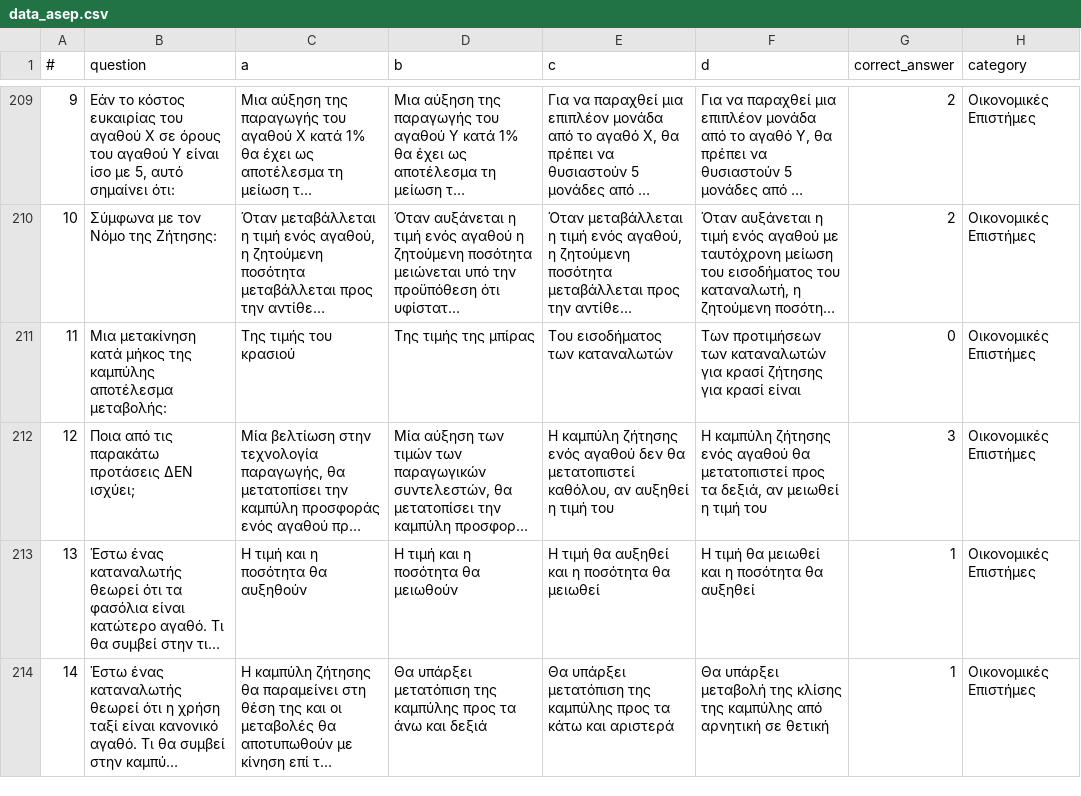
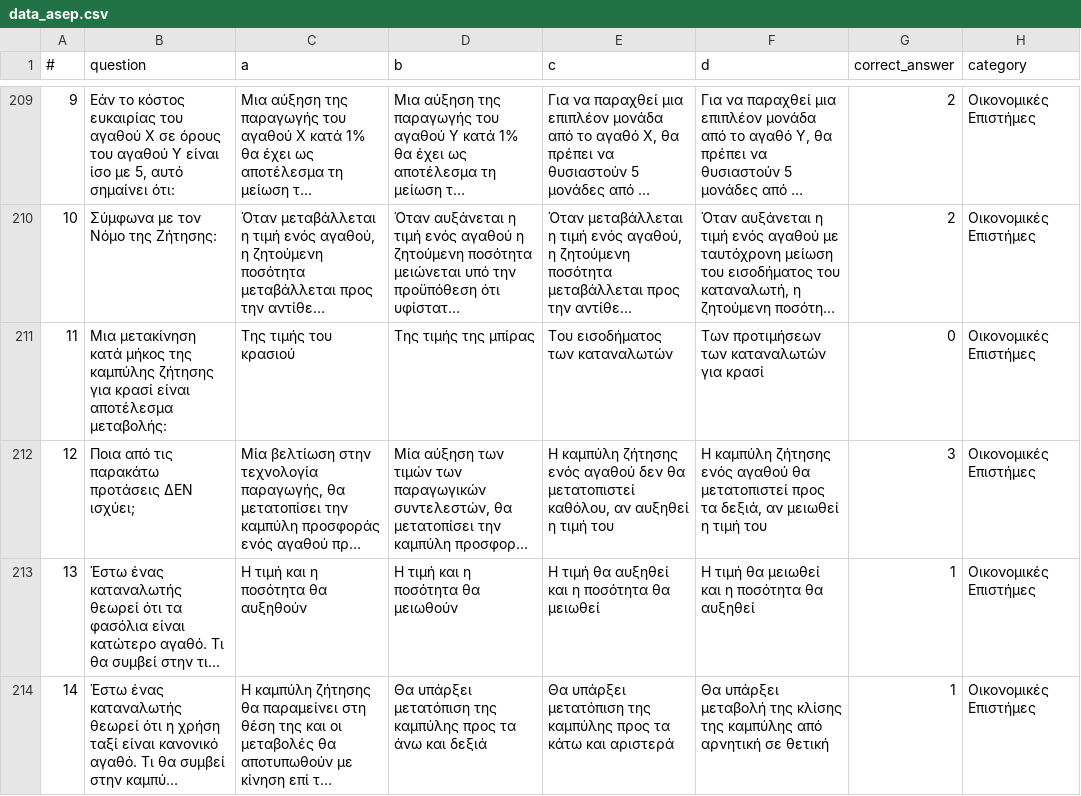
Before and after one commit to gtsa/asep2025Quiz, a CSV file: public/data/data_asep.csv, drawn as a sheet; only a part is shown, gaps mark what is left out; long unchanged cells end in …; the diff names each change by its address in the sheet, - before the commit and + after, or states it on an @@ line.

Commit message:
hotfix: fix wording in economics question 11 for clarity

```diff
--- a/public/data/data_asep.csv
+++ b/public/data/data_asep.csv
-B211 (question): …της καμπύλης αποτέλεσμα μεταβολής:
+B211 (question): …της καμπύλης ζήτησης για κρασί είναι αποτέλεσμα μεταβολής:
-F211 (d): …για κρασί ζήτησης για κρασί είναι
+F211 (d): …για κρασί
```
